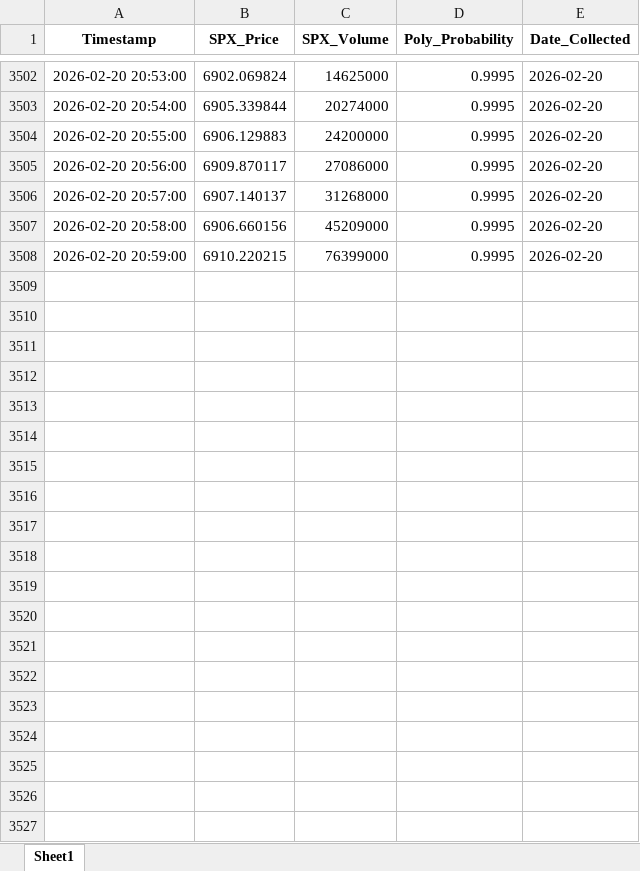
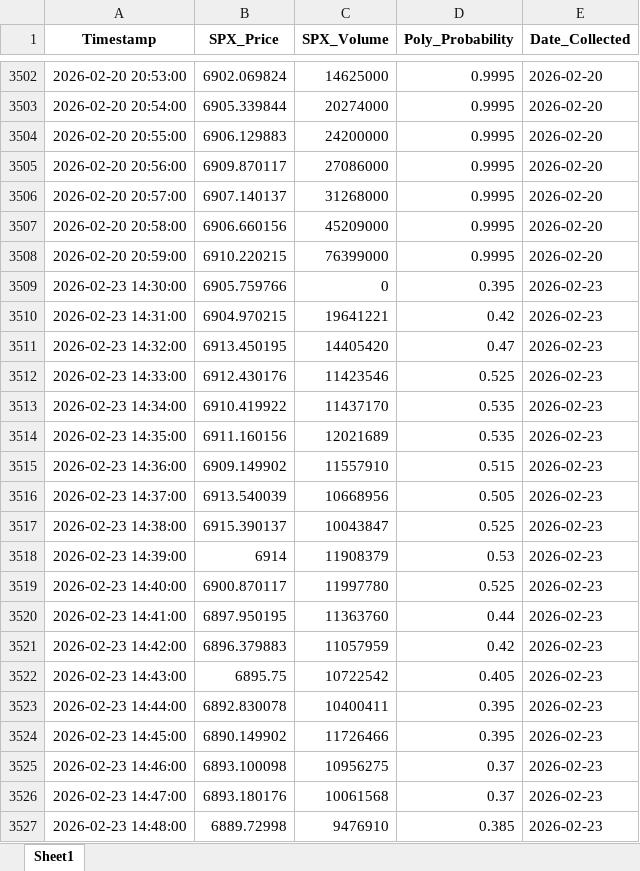
Before and after one commit to connorbuttonweb/connorbutton, an Excel workbook: assets/PredictionMarkets/Prediction_Market_Master.xlsx, sheet Sheet1, drawn as a sheet; only a part is shown, gaps mark what is left out; values as stored, in another font and other column widths than the file's, no borders; the diff covers the shown part only; the diff names each change by its address in the sheet, - before the commit and + after, or states it on an @@ line.

```diff
--- a/assets/PredictionMarkets/Prediction_Market_Master.xlsx (sheet Sheet1)
+++ b/assets/PredictionMarkets/Prediction_Market_Master.xlsx (sheet Sheet1)
+row 3509: 2026-02-23 14:30:00 | 6905.759766 | 0 | 0.395 | 2026-02-23
+row 3510: 2026-02-23 14:31:00 | 6904.970215 | 19641221 | 0.42 | 2026-02-23
+row 3511: 2026-02-23 14:32:00 | 6913.450195 | 14405420 | 0.47 | 2026-02-23
+row 3512: 2026-02-23 14:33:00 | 6912.430176 | 11423546 | 0.525 | 2026-02-23
+row 3513: 2026-02-23 14:34:00 | 6910.419922 | 11437170 | 0.535 | 2026-02-23
+row 3514: 2026-02-23 14:35:00 | 6911.160156 | 12021689 | 0.535 | 2026-02-23
+row 3515: 2026-02-23 14:36:00 | 6909.149902 | 11557910 | 0.515 | 2026-02-23
+row 3516: 2026-02-23 14:37:00 | 6913.540039 | 10668956 | 0.505 | 2026-02-23
+row 3517: 2026-02-23 14:38:00 | 6915.390137 | 10043847 | 0.525 | 2026-02-23
+row 3518: 2026-02-23 14:39:00 | 6914 | 11908379 | 0.53 | 2026-02-23
+row 3519: 2026-02-23 14:40:00 | 6900.870117 | 11997780 | 0.525 | 2026-02-23
+row 3520: 2026-02-23 14:41:00 | 6897.950195 | 11363760 | 0.44 | 2026-02-23
+row 3521: 2026-02-23 14:42:00 | 6896.379883 | 11057959 | 0.42 | 2026-02-23
+row 3522: 2026-02-23 14:43:00 | 6895.75 | 10722542 | 0.405 | 2026-02-23
+row 3523: 2026-02-23 14:44:00 | 6892.830078 | 10400411 | 0.395 | 2026-02-23
+row 3524: 2026-02-23 14:45:00 | 6890.149902 | 11726466 | 0.395 | 2026-02-23
+row 3525: 2026-02-23 14:46:00 | 6893.100098 | 10956275 | 0.37 | 2026-02-23
+row 3526: 2026-02-23 14:47:00 | 6893.180176 | 10061568 | 0.37 | 2026-02-23
+row 3527: 2026-02-23 14:48:00 | 6889.72998 | 9476910 | 0.385 | 2026-02-23
```
Also changed, not shown: 371 added rows elsewhere in this sheet.
